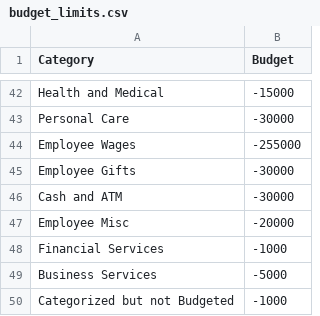
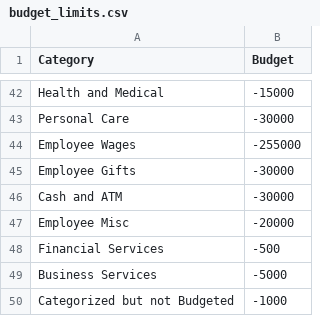
Before and after one commit to jasonrubin666/Financial-Snapshot, a CSV file: budget_limits.csv, drawn as a sheet; only a part is shown, gaps mark what is left out; the diff names each change by its address in the sheet, - before the commit and + after, or states it on an @@ line.

Commit message:
BIG -Working and Clean

```diff
--- a/budget_limits.csv
+++ b/budget_limits.csv
-B48 (Budget): -1000
+B48 (Budget): -500
```
